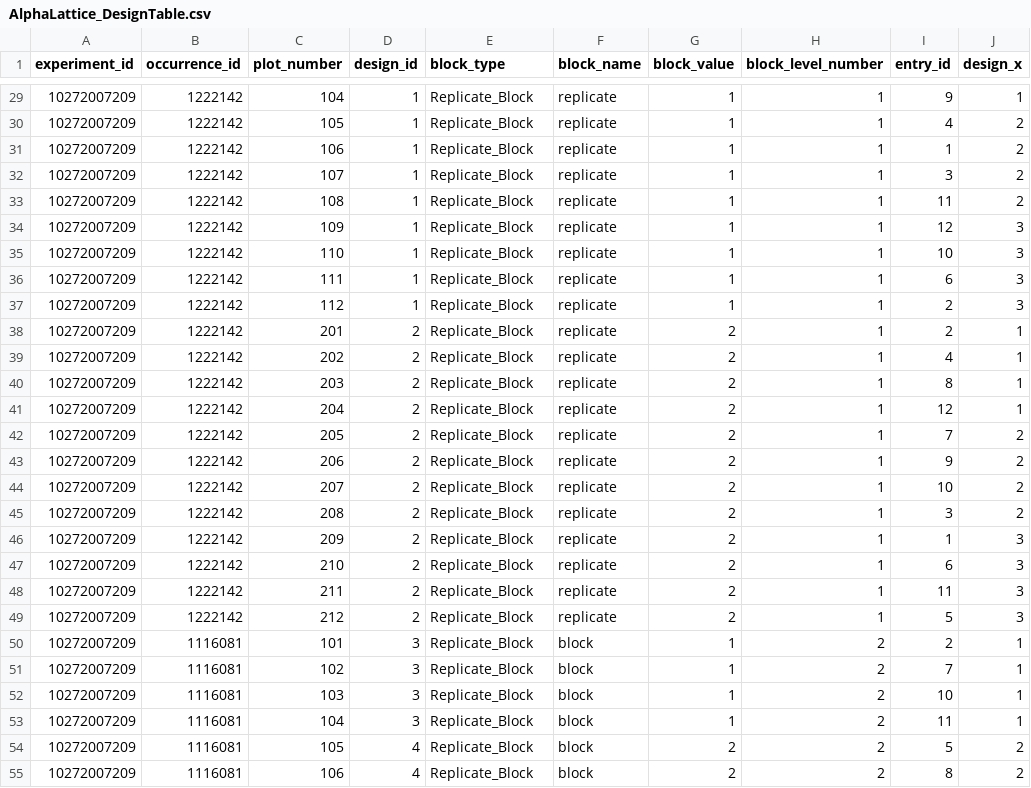
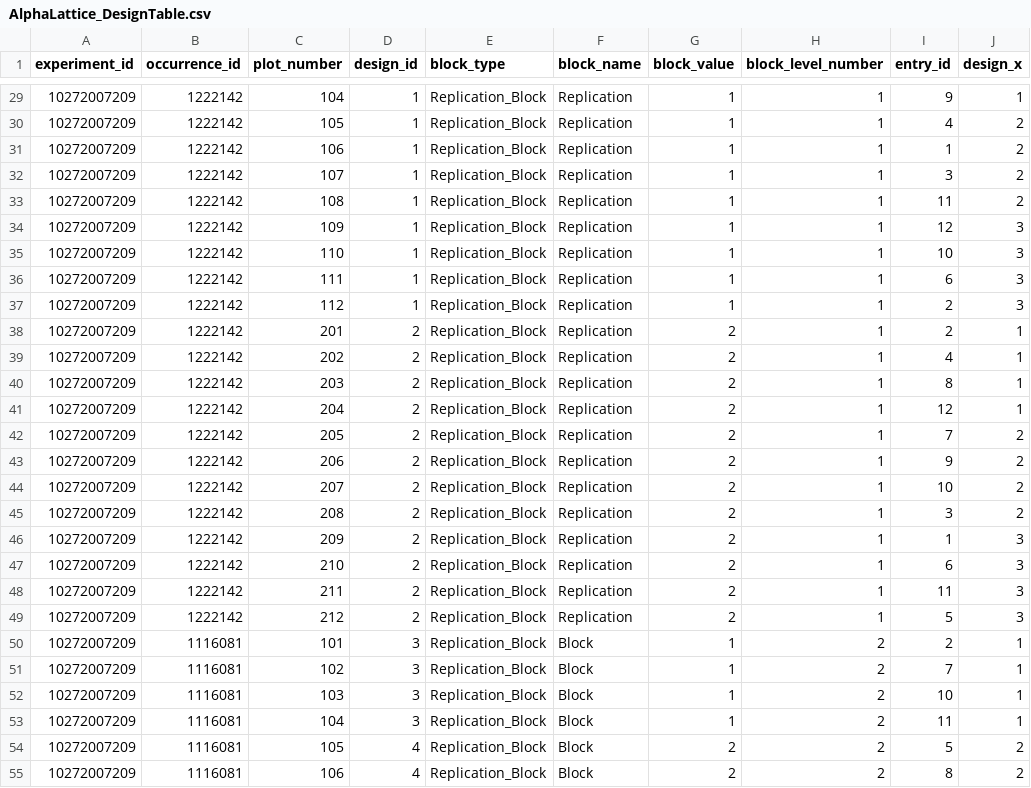
Before and after one commit to CornellILCI/af-pipeline, a CSV file: models/design/irri/templates/AlphaLattice_DesignTable.csv, drawn as a sheet; only a part is shown, gaps mark what is left out; the diff covers the shown part only; the diff names each change by its address in the sheet, - before the commit and + after, or states it on an @@ line.

```diff
--- a/models/design/irri/templates/AlphaLattice_DesignTable.csv
+++ b/models/design/irri/templates/AlphaLattice_DesignTable.csv
-E29:E55 (block_type): Replicate_Block
+E29:E55 (block_type): Replication_Block
-F29:F49 (block_name): replicate
+F29:F49 (block_name): Replication
-F50:F55 (block_name): block
+F50:F55 (block_name): Block
```
Also changed, not shown: 138 edited cells elsewhere in this file, models/design/irri/templates/AugmentedRCBD_DesignTable.csv, models/design/irri/templates/RCBD_DesignTable.csv, 1 other file.
